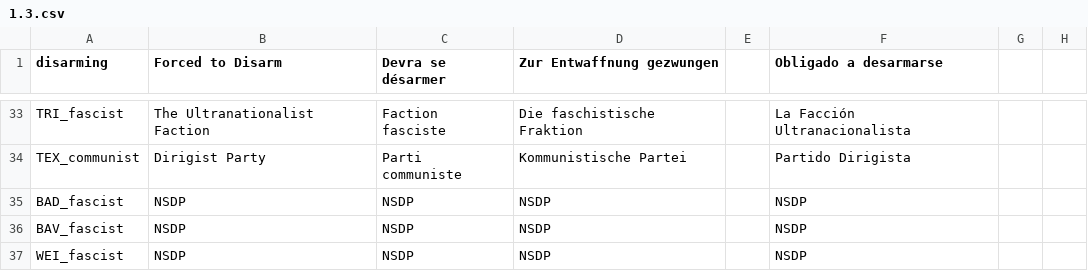
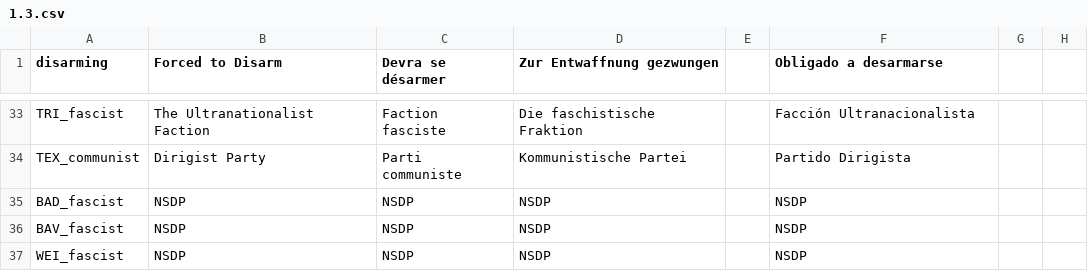
Before and after one commit to capitanwillmoran/wakracia-victoria2, a CSV file: Wakracia_2/localisation/1.3.csv, drawn as a sheet; only a part is shown, gaps mark what is left out; the diff covers the shown part only; the diff names each change by its address in the sheet, - before the commit and + after, or states it on an @@ line.

```diff
--- a/Wakracia_2/localisation/1.3.csv
+++ b/Wakracia_2/localisation/1.3.csv
-F33 (Obligado a desarmarse): La Facción Ultranacionalista
+F33 (Obligado a desarmarse): Facción Ultranacionalista
```
Also changed, not shown: 23 edited cells elsewhere in this file, Wakracia_2/localisation/0_Names.csv, Wakracia_2/localisation/H.csv, 3 other files.
